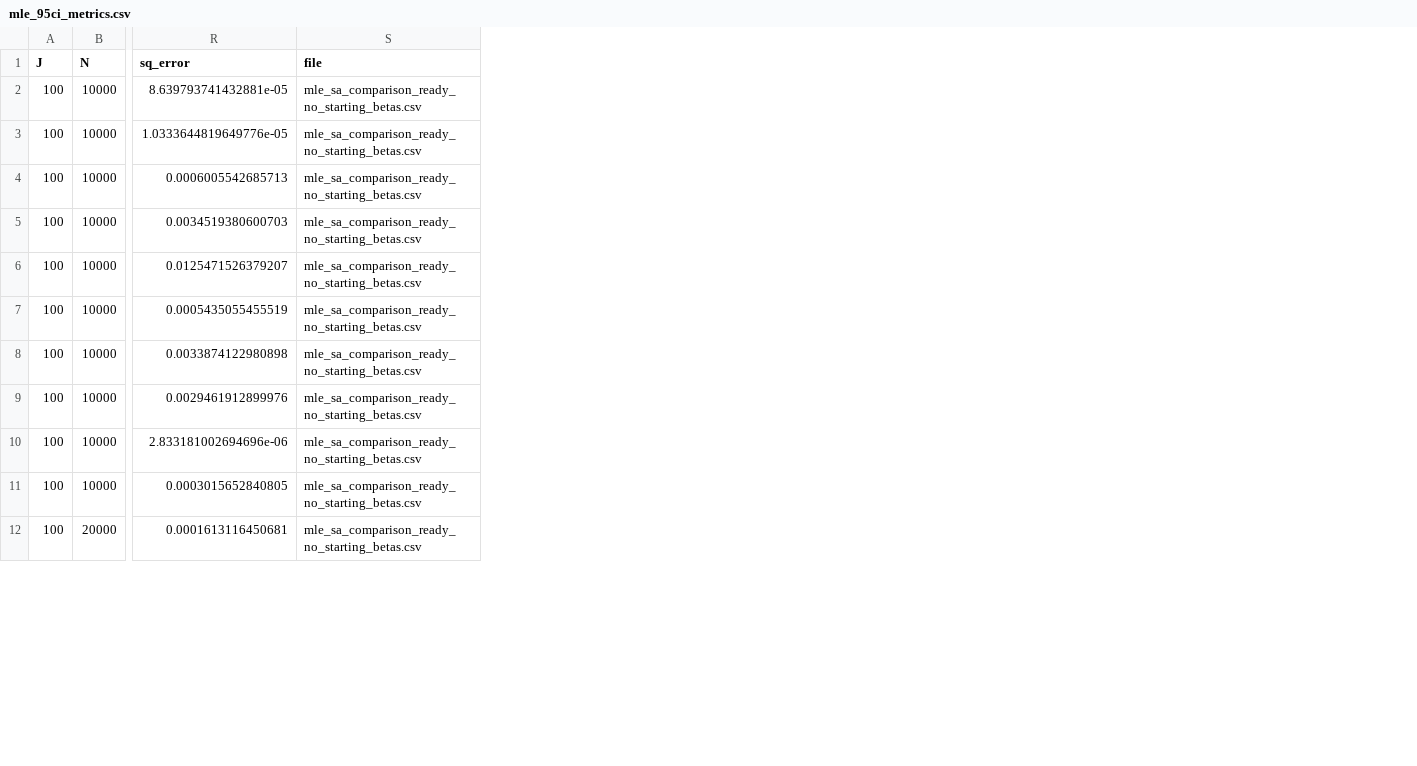
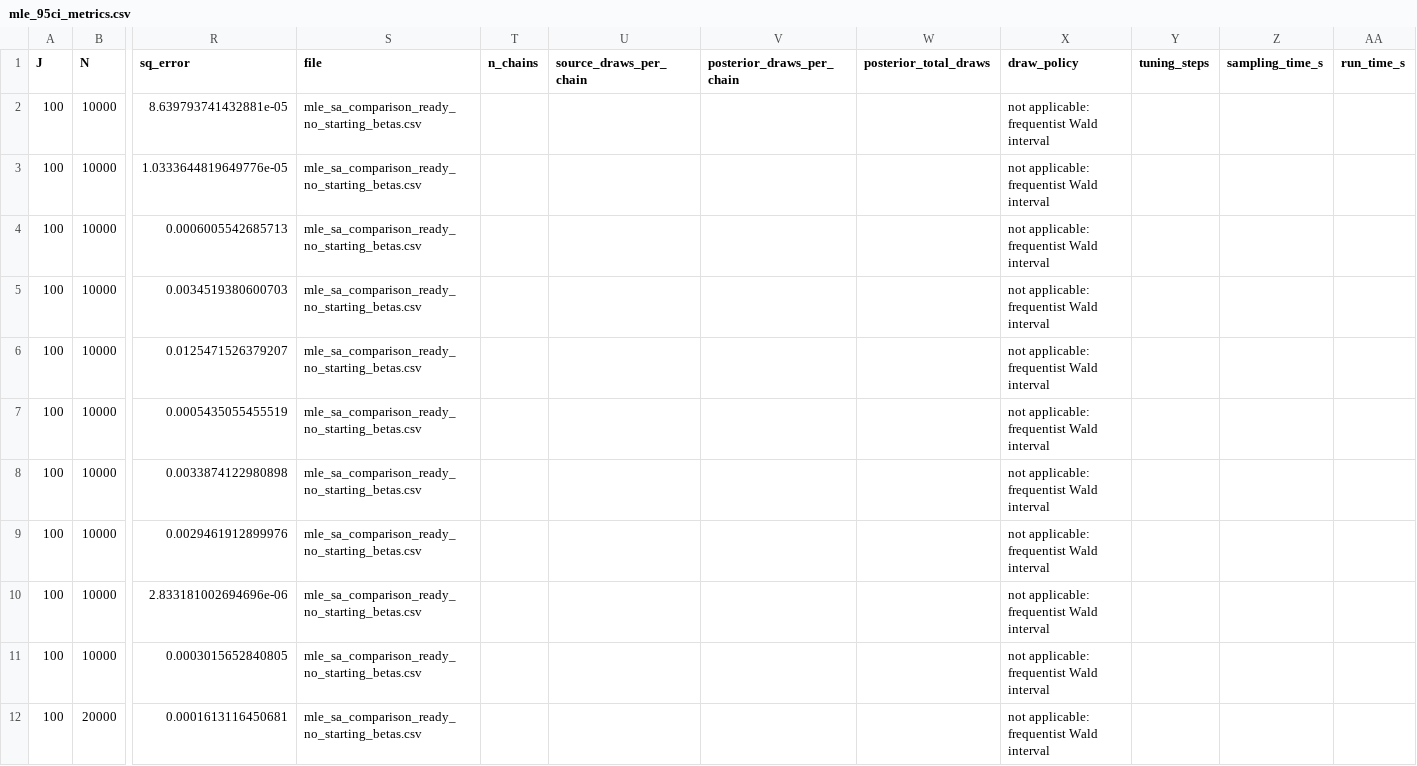
Before and after one commit to transp-or/TooManyAlternativesToHandle, a CSV file: results/mle_95ci_metrics.csv, drawn as a sheet; only a part is shown, gaps mark what is left out; the diff names each change by its address in the sheet, - before the commit and + after, or states it on an @@ line.

```diff
--- a/results/mle_95ci_metrics.csv
+++ b/results/mle_95ci_metrics.csv
+column T (n_chains), empty
+column U (source_draws_per_chain), empty
+column V (posterior_draws_per_chain), empty
+column W (posterior_total_draws), empty
+column X (draw_policy), rows 2-12: all not applicable: frequentist Wald interval
+column Y (tuning_steps), empty
+column Z (sampling_time_s), empty
+column AA (run_time_s), empty
```
Also changed, not shown: 31 other files.
